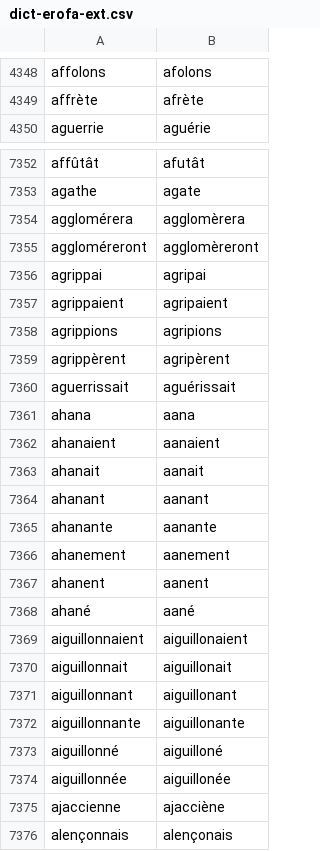
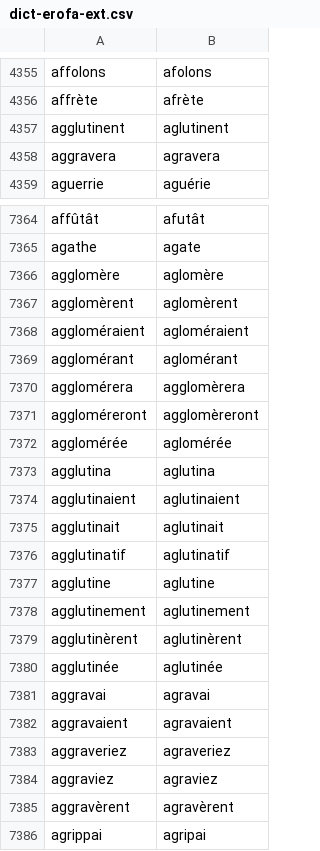
Before and after one commit to v-gb/ortografe, a CSV file: data/homemade/dict-erofa-ext.csv, drawn as a sheet; only a part is shown, gaps mark what is left out; the shorter side is filled out with more unchanged rows; the diff covers the shown part only; the diff names each change by its address in the sheet, - before the commit and + after, or states it on an @@ line.

Commit message:
dict-gen: érofa rules should simplify double g as well

```diff
--- a/data/homemade/dict-erofa-ext.csv
+++ b/data/homemade/dict-erofa-ext.csv
+row 4357: agglutinent | aglutinent
+row 4358: aggravera | agravera
+row 7366: agglomère | aglomère
+row 7367: agglomèrent | aglomèrent
+row 7368: aggloméraient | agloméraient
+row 7369: agglomérant | aglomérant
+row 7372: agglomérée | aglomérée
+row 7373: agglutina | aglutina
+row 7374: agglutinaient | aglutinaient
+row 7375: agglutinait | aglutinait
+row 7376: agglutinatif | aglutinatif
+row 7377: agglutine | aglutine
+row 7378: agglutinement | aglutinement
+row 7379: agglutinèrent | aglutinèrent
+row 7380: agglutinée | aglutinée
+row 7381: aggravai | agravai
+row 7382: aggravaient | agravaient
+row 7383: aggraveriez | agraveriez
+row 7384: aggraviez | agraviez
+row 7385: aggravèrent | agravèrent
```
Also changed, not shown: 10 added rows elsewhere in this file, 1 other file.
